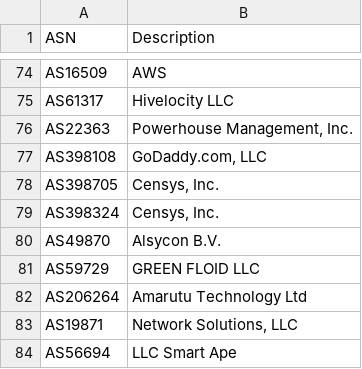
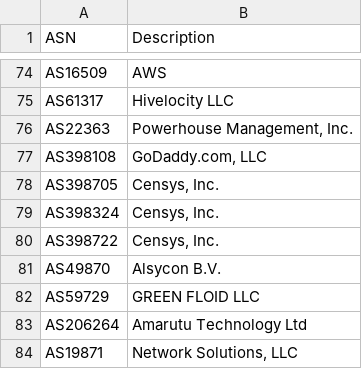
Before and after one commit to ycomiti/Bad-bots-ASN-list, a CSV file: ASN.csv, drawn as a sheet; only a part is shown, gaps mark what is left out; the shorter side is filled out with more unchanged rows; the diff names each change by its address in the sheet, - before the commit and + after, or states it on an @@ line.

Commit message:
Update ASN.csv

```diff
--- a/ASN.csv
+++ b/ASN.csv
+row 80: AS398722 | Censys, Inc.
```
